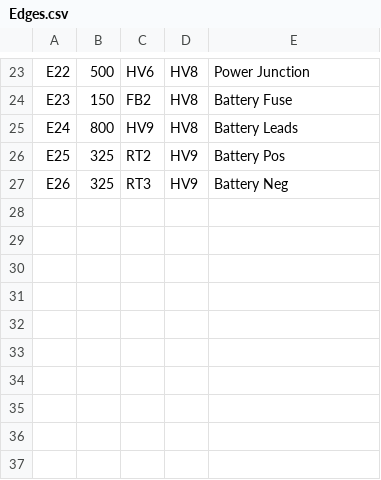
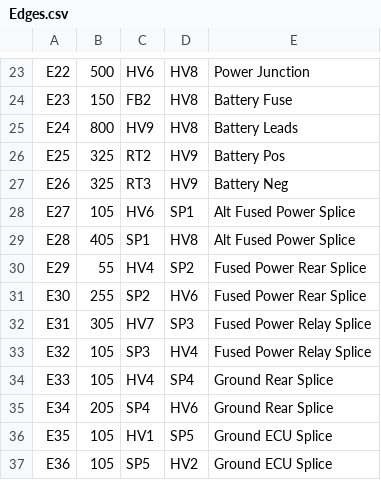
Before and after one commit to Ideograham/Harness, a CSV file: misc/Edges.csv, drawn as a sheet; only a part is shown, gaps mark what is left out.

```diff
--- a/misc/Edges.csv
+++ b/misc/Edges.csv
@@ -27 +27,11 @@ E25,325,RT2,HV9,Battery Pos
 E26,325,RT3,HV9,Battery Neg
+E27,105,HV6,SP1,Alt Fused Power Splice
+E28,405,SP1,HV8,Alt Fused Power Splice
+E29,55,HV4,SP2,Fused Power Rear Splice
+E30,255,SP2,HV6,Fused Power Rear Splice
+E31,305,HV7,SP3,Fused Power Relay Splice
+E32,105,SP3,HV4,Fused Power Relay Splice
+E33,105,HV4,SP4,Ground Rear Splice
+E34,205,SP4,HV6,Ground Rear Splice
+E35,105,HV1,SP5,Ground ECU Splice
+E36,105,SP5,HV2,Ground ECU Splice
```
Also changed, not shown: misc/Verticies.csv, 7 other files.
